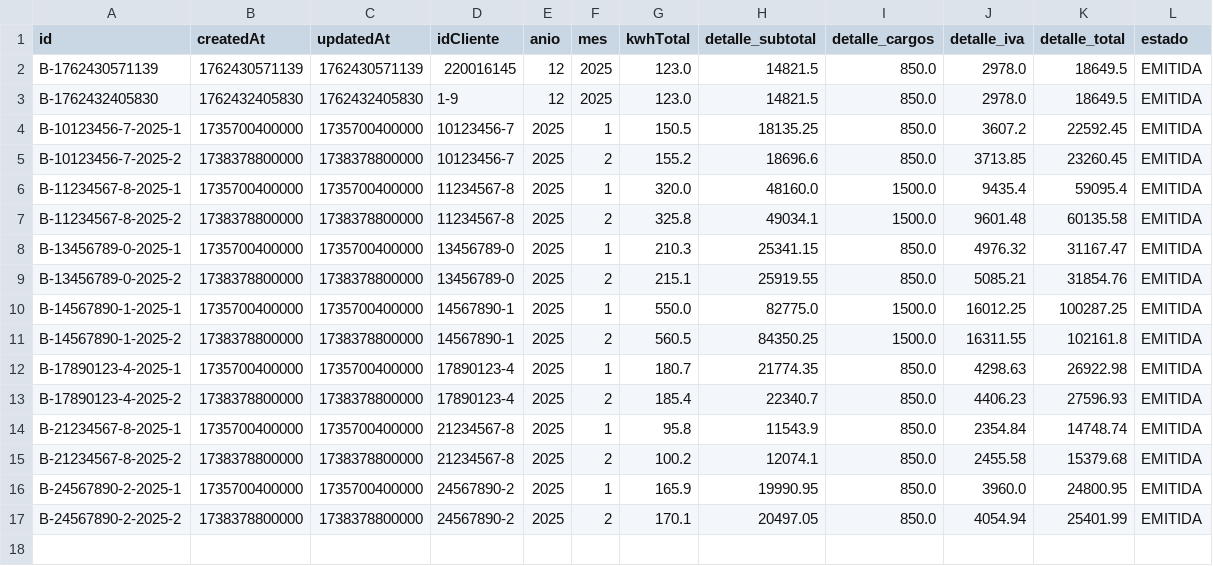
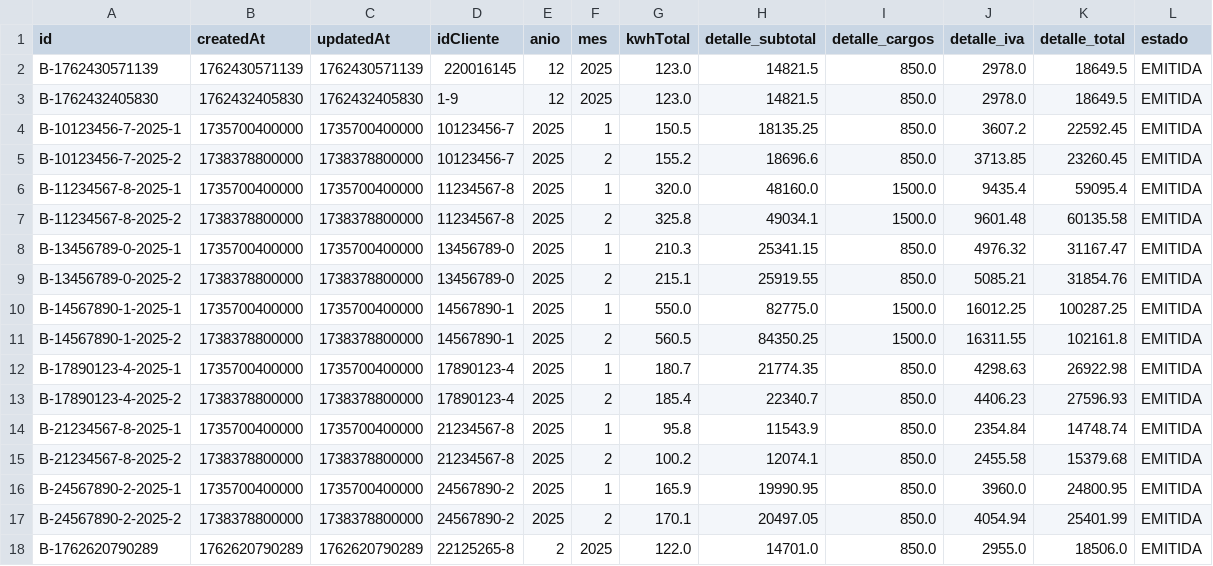
Before and after one commit to efuenzalidamunoz/CGEProject, a CSV file: composeApp/data/boletas.csv, drawn as a sheet.

```diff
--- a/composeApp/data/boletas.csv
+++ b/composeApp/data/boletas.csv
@@ -17 +17,2 @@ B-24567890-2-2025-1,1735700400000,1735700400000,24567890-2,2025,1,165.9,19990.95
 B-24567890-2-2025-2,1738378800000,1738378800000,24567890-2,2025,2,170.1,20497.05,850.0,4054.94,25401.99,EMITIDA
+B-1762620790289,1762620790289,1762620790289,22125265-8,2,2025,122.0,14701.0,850.0,2955.0,18506.0,EMITIDA
```
Also changed, not shown: composeApp/data/clientes.csv, composeApp/data/lecturas.csv, 6 other files.
